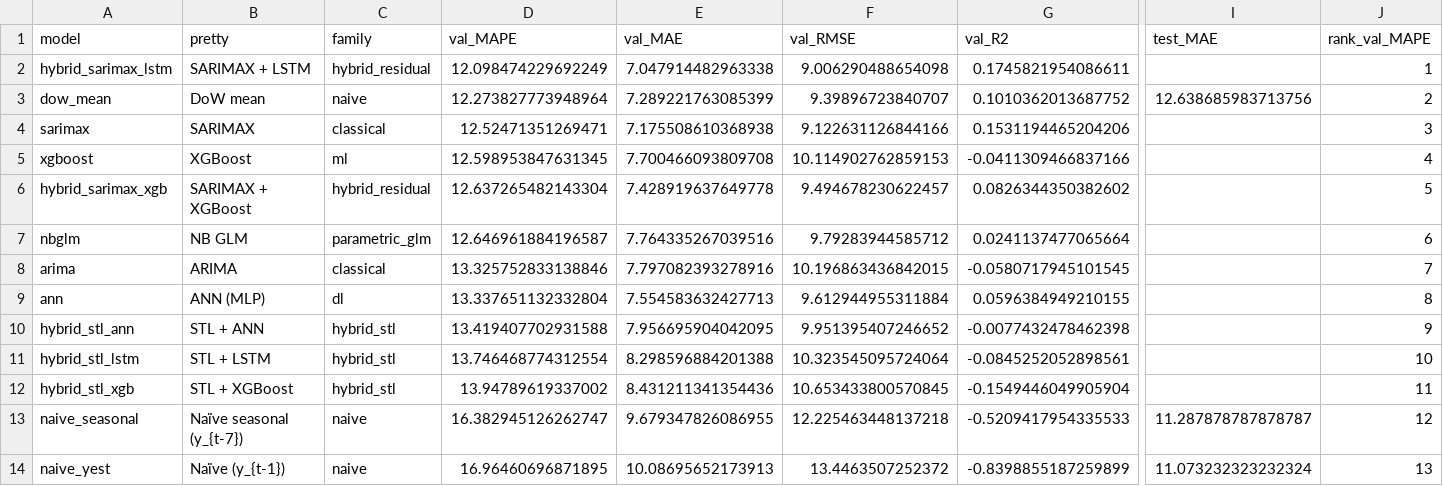
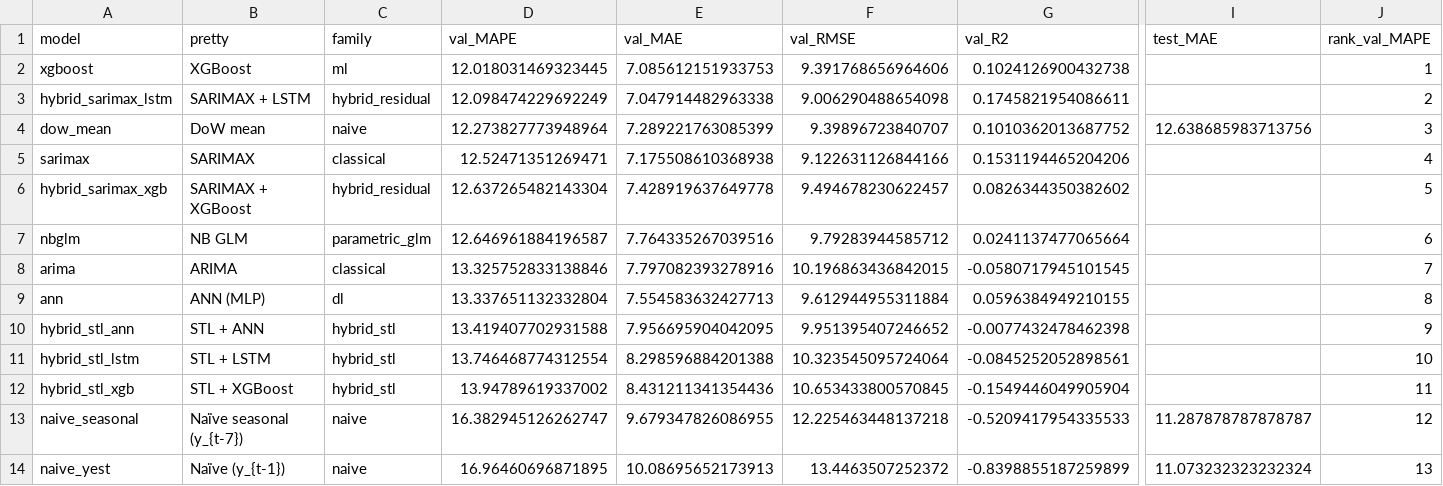
Before and after one commit to Jonathan-Lukwichi/msc-modelling, a CSV file: artefacts/tables/table_6_5_task1_publication.csv, drawn as a sheet; only a part is shown, gaps mark what is left out; removed rows and columns are numbered as before the commit, all else as after; rows hold the shown columns only; the diff names each change by its address in the sheet, - before the commit and + after, or states it on an @@ line.

```diff
--- a/artefacts/tables/table_6_5_task1_publication.csv
+++ b/artefacts/tables/table_6_5_task1_publication.csv
+row 2: xgboost | XGBoost | ml | 12.018031469323445 | 7.085612151933753 | 9.391768656964606 | 0.1024126900432738 |  | 1
-J3 (rank_val_MAPE): 1
+J3 (rank_val_MAPE): 2
-J4 (rank_val_MAPE): 2
+J4 (rank_val_MAPE): 3
-J5 (rank_val_MAPE): 3
+J5 (rank_val_MAPE): 4
-row 5: xgboost | XGBoost | ml | 12.598953847631345 | 7.700466093809708 | 10.114902762859153 | -0.0411309466837166 |  | 4
```
Also changed, not shown: artefacts/metrics/xgboost_hpo_trace.csv, artefacts/metrics/xgboost_shap.csv, 17 other files.
